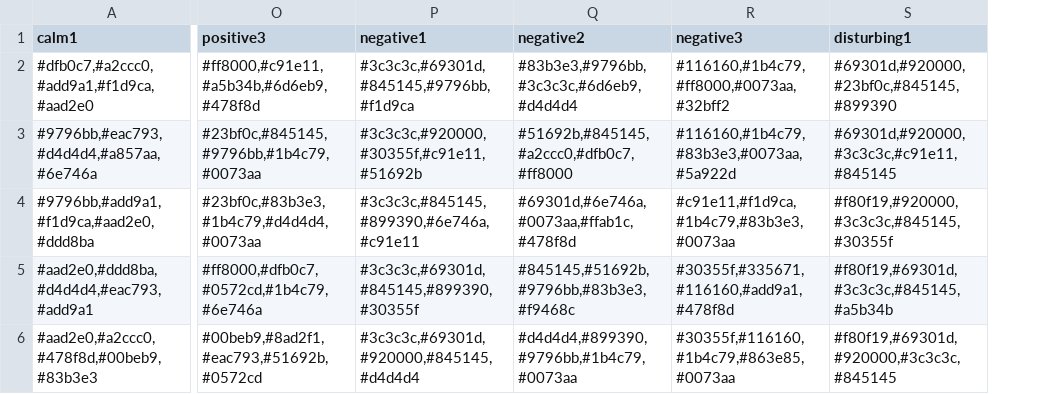
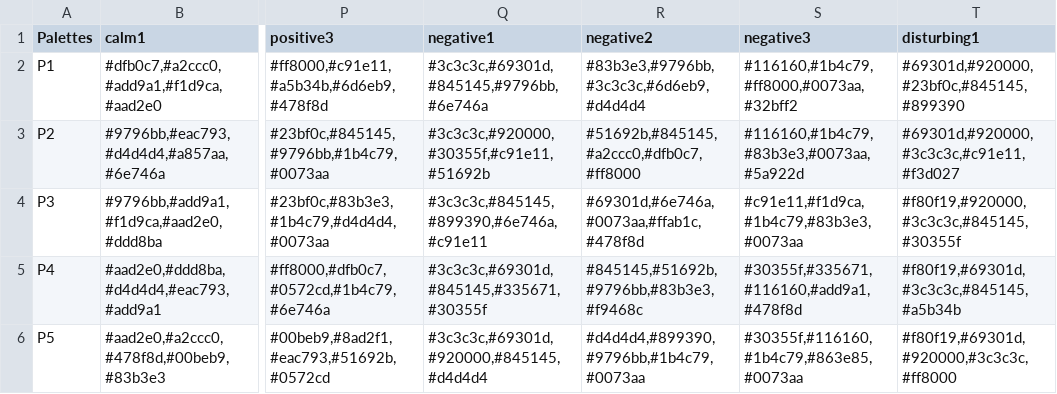
Before and after one commit to abhisekhpatra/ServerSide, a CSV file: weights.csv, drawn as a sheet; only a part is shown, gaps mark what is left out; addresses are those after the commit; the diff names each change by its address in the sheet, - before the commit and + after, or states it on an @@ line.

```diff
--- a/weights.csv
+++ b/weights.csv
+column A (Palettes), rows 2-6: P1 | P2 | P3 | P4 | P5
-Q2 (negative1): #3c3c3c,#69301d,#845145,#9796bb,#f1d9ca
+Q2 (negative1): #3c3c3c,#69301d,#845145,#9796bb,#6e746a
-T3 (disturbing1): #69301d,#920000,#3c3c3c,#c91e11,#845145
+T3 (disturbing1): #69301d,#920000,#3c3c3c,#c91e11,#f3d027
-Q5 (negative1): #3c3c3c,#69301d,#845145,#899390,#30355f
+Q5 (negative1): #3c3c3c,#69301d,#845145,#335671,#30355f
-T6 (disturbing1): #f80f19,#69301d,#920000,#3c3c3c,#845145
+T6 (disturbing1): #f80f19,#69301d,#920000,#3c3c3c,#ff8000
```
Also changed, not shown: 1 other file.
